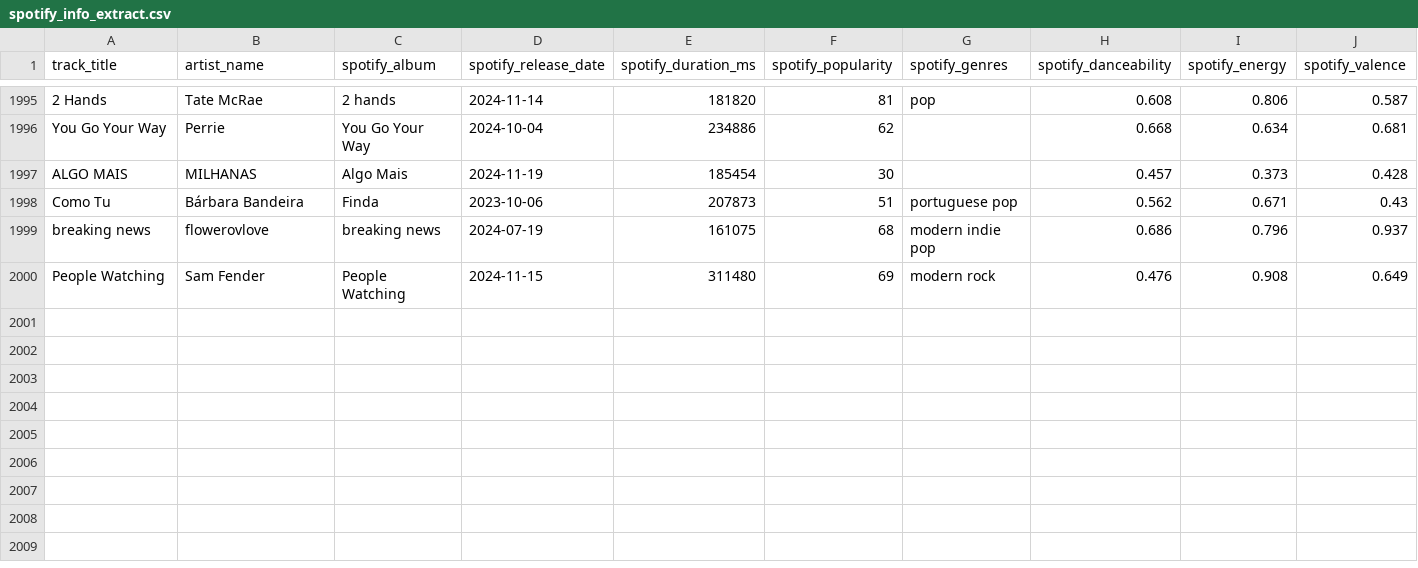
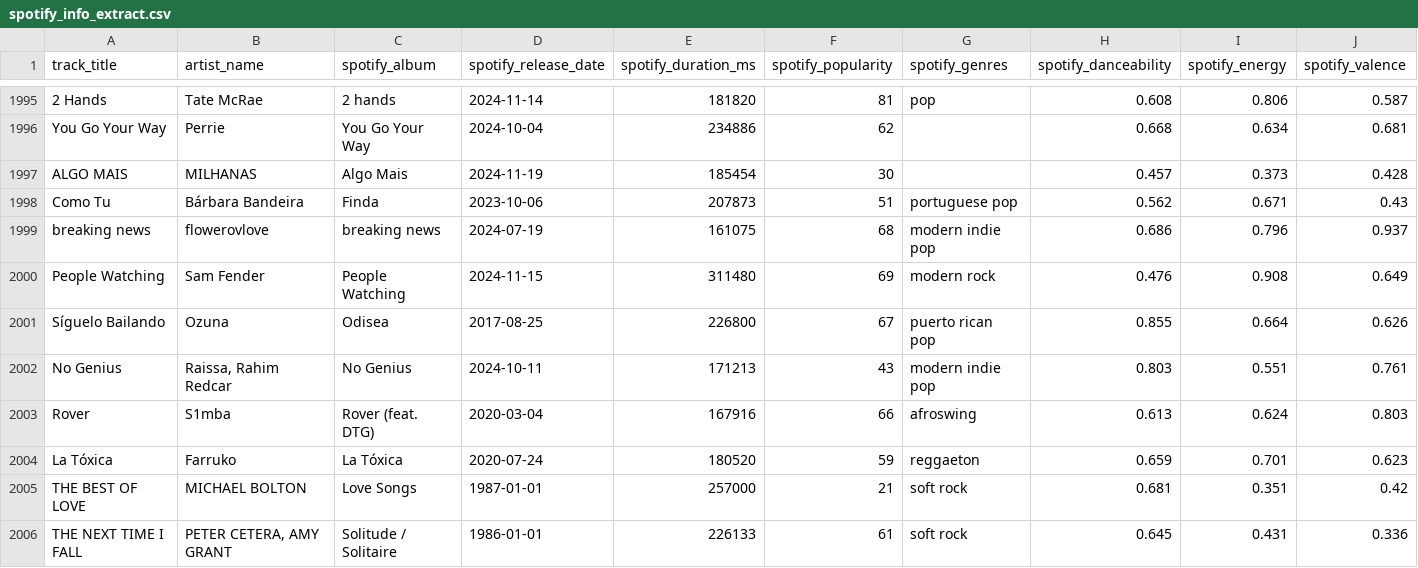
Before and after one commit to Tyainss/portuguese-radio-analysis, a CSV file: extract_folder/spotify_info_extract.csv, drawn as a sheet; only a part is shown, gaps mark what is left out; rows hold the shown columns only; the diff names each change by its address in the sheet, - before the commit and + after, or states it on an @@ line.

```diff
--- a/extract_folder/spotify_info_extract.csv
+++ b/extract_folder/spotify_info_extract.csv
+row 2001: Síguelo Bailando | Ozuna | Odisea | 2017-08-25 | 226800 | 67 | puerto rican pop | 0.855 | 0.664 | 0.626
+row 2002: No Genius | Raissa, Rahim Redcar | No Genius | 2024-10-11 | 171213 | 43 | modern indie pop | 0.803 | 0.551 | 0.761
+row 2003: Rover | S1mba | Rover (feat. DTG) | 2020-03-04 | 167916 | 66 | afroswing | 0.613 | 0.624 | 0.803
+row 2004: La Tóxica | Farruko | La Tóxica | 2020-07-24 | 180520 | 59 | reggaeton | 0.659 | 0.701 | 0.623
+row 2005: THE BEST OF LOVE | MICHAEL BOLTON | Love Songs | 1987-01-01 | 257000 | 21 | soft rock | 0.681 | 0.351 | 0.42
+row 2006: THE NEXT TIME I FALL | PETER CETERA, AMY GRANT | Solitude / Solitaire | 1986-01-01 | 226133 | 61 | soft rock | 0.645 | 0.431 | 0.336
```
Also changed, not shown: extract_folder/lyrics_info_extract.csv, extract_folder/musicbrainz_info_extract.csv, 8 other files.
